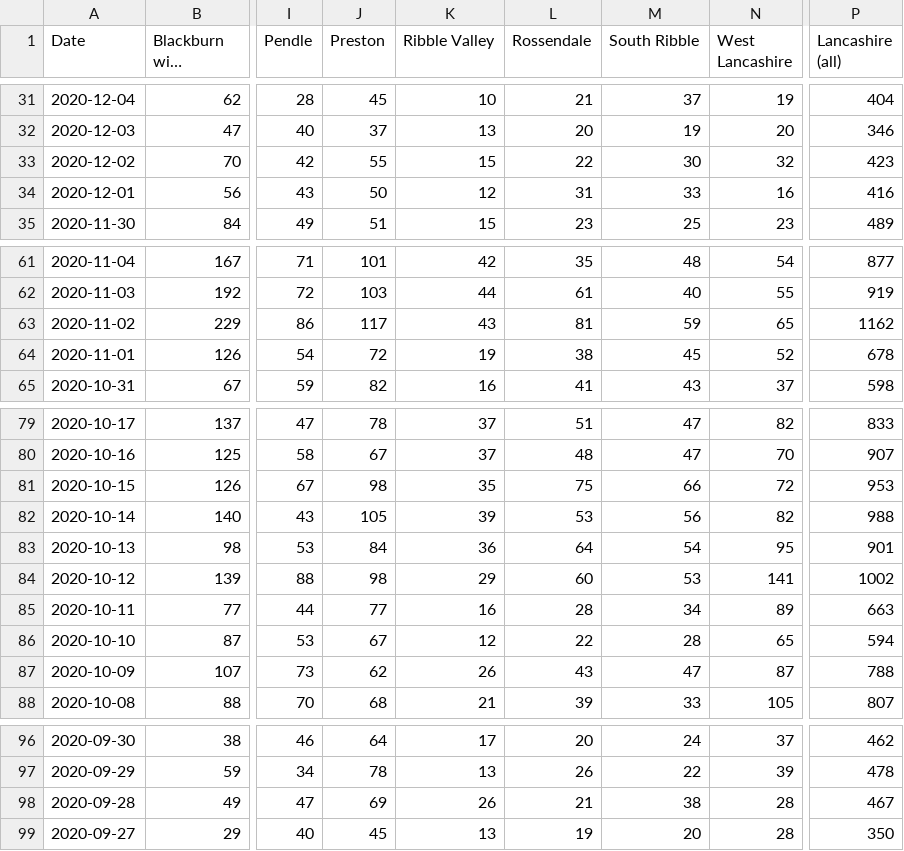
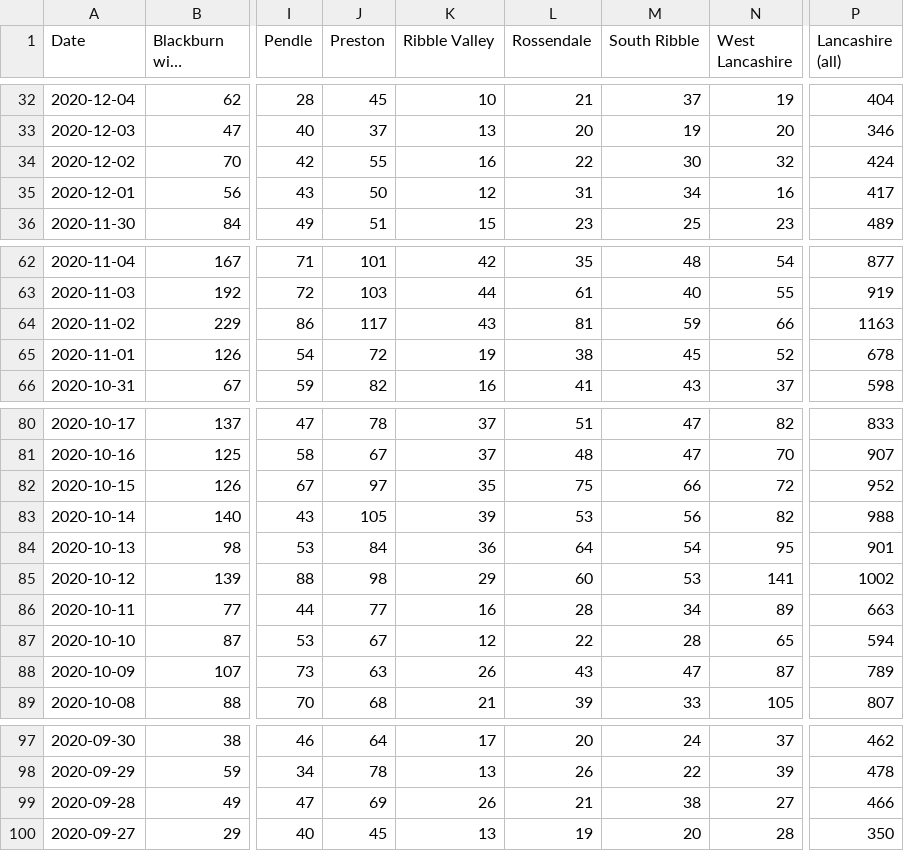
Before and after one commit to paumber/covid-data, a CSV file: Daily_cases_Lancs.csv, drawn as a sheet; only a part is shown, gaps mark what is left out; long unchanged cells end in …; addresses are those after the commit; the diff covers the shown part only; the diff names each change by its address in the sheet, - before the commit and + after, or states it on an @@ line.

```diff
--- a/Daily_cases_Lancs.csv
+++ b/Daily_cases_Lancs.csv
-K34 (Ribble Valley): 15
+K34 (Ribble Valley): 16
-P34 (Lancashire (all)): 423
+P34 (Lancashire (all)): 424
-M35 (South Ribble): 33
+M35 (South Ribble): 34
-P35 (Lancashire (all)): 416
+P35 (Lancashire (all)): 417
-N64 (West Lancashire): 65
+N64 (West Lancashire): 66
-P64 (Lancashire (all)): 1162
+P64 (Lancashire (all)): 1163
-J82 (Preston): 98
+J82 (Preston): 97
-P82 (Lancashire (all)): 953
+P82 (Lancashire (all)): 952
-J88 (Preston): 62
+J88 (Preston): 63
-P88 (Lancashire (all)): 788
+P88 (Lancashire (all)): 789
-N99 (West Lancashire): 28
+N99 (West Lancashire): 27
-P99 (Lancashire (all)): 467
+P99 (Lancashire (all)): 466
```
Also changed, not shown: 1 added row and 67 edited cells elsewhere in this file.
